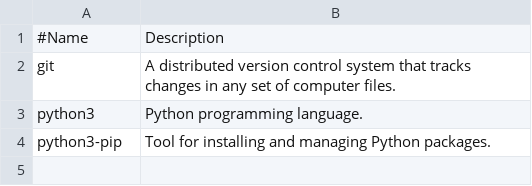
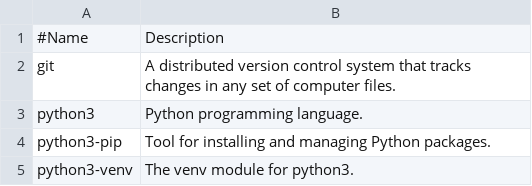
Before and after one commit to vladimir-grbic/speech_therapist_docker, a CSV file: setup_files/debian_packages.csv, drawn as a sheet.

```diff
--- a/setup_files/debian_packages.csv
+++ b/setup_files/debian_packages.csv
@@ -4 +4,2 @@ python3, Python programming language.
 python3-pip, Tool for installing and managing Python packages.
+python3-venv, The venv module for python3.
```
Also changed, not shown: 1 other file.
